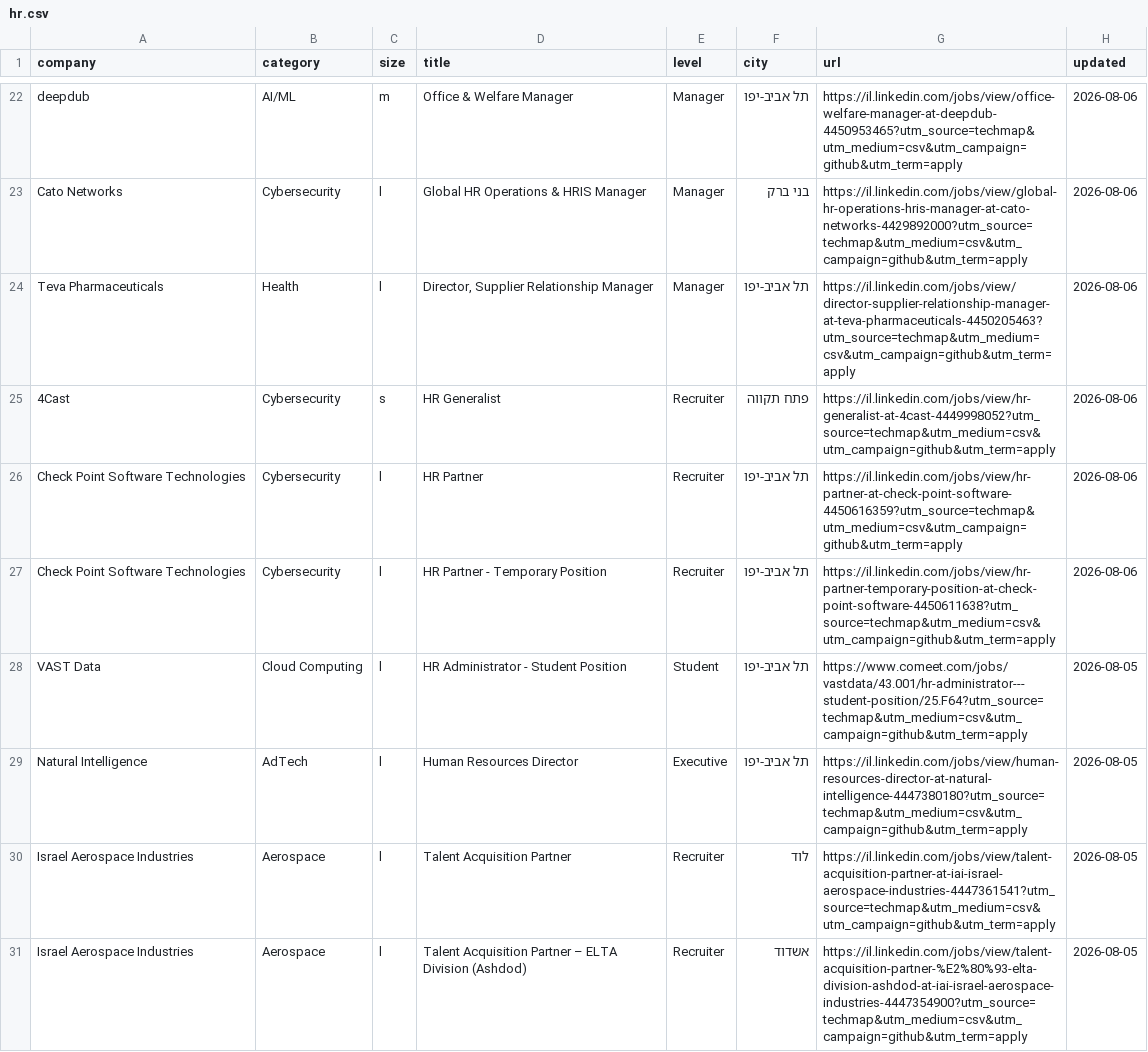
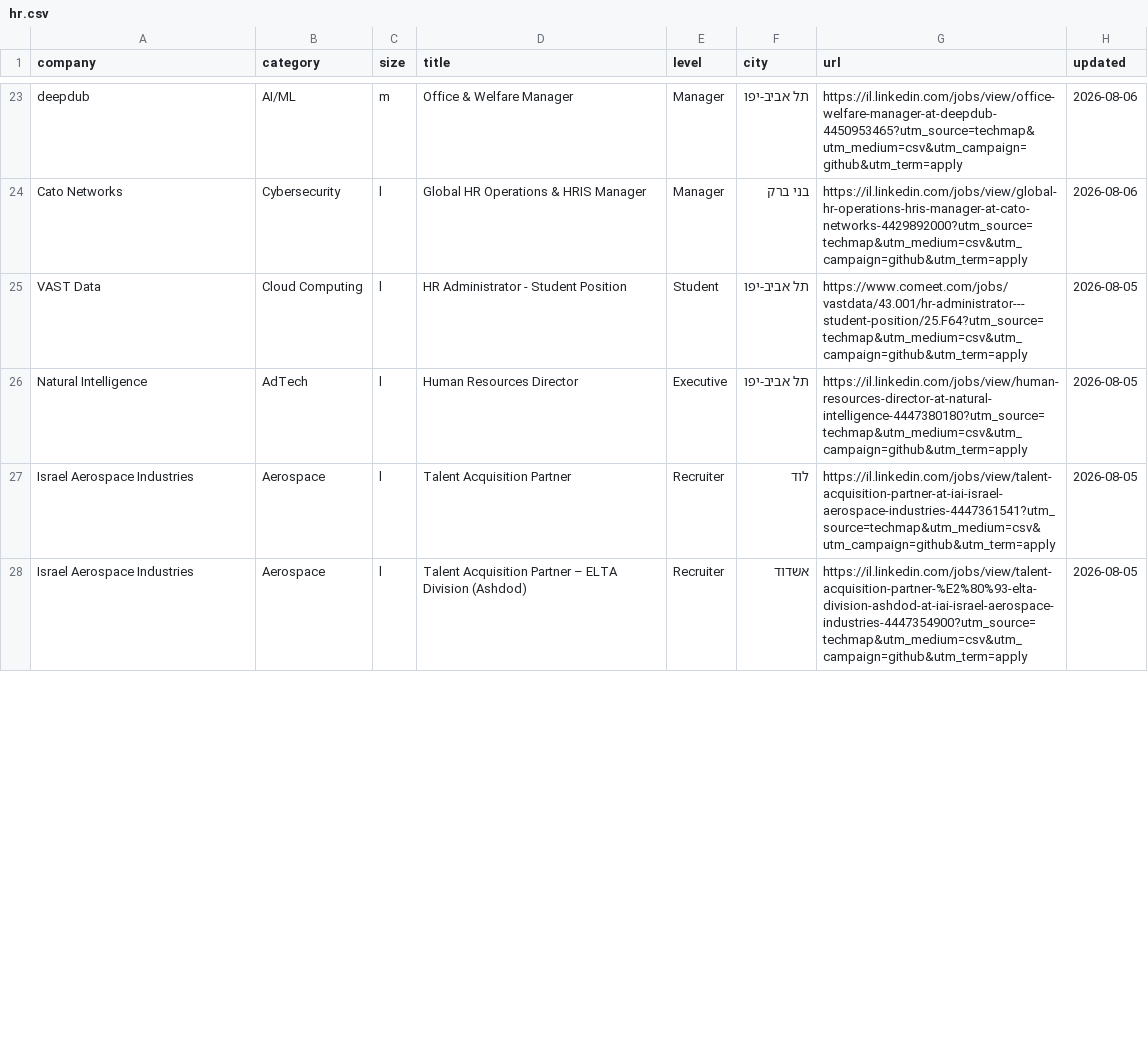
Before and after one commit to mluggy/techmap, a CSV file: jobs/hr.csv, drawn as a sheet; only a part is shown, gaps mark what is left out; the diff covers the shown part only.

```diff
--- a/jobs/hr.csv
+++ b/jobs/hr.csv
@@ -23,6 +24,2 @@
 "Cato Networks","Cybersecurity","l","Global HR Operations & HRIS Manager","Manager","בני ברק","https://il.linkedin.com/jobs/view/global-hr-operations-hris-manager-at-cato-networks-4429892000?utm_source=techmap&utm_medium=csv&utm_campaign=github&utm_term=apply","2026-08-06"
-"Teva Pharmaceuticals","Health","l","Director, Supplier Relationship Manager","Manager","תל אביב-יפו","https://il.linkedin.com/jobs/view/director-supplier-relationship-manager-at-teva-pharmaceuticals-4450205463?utm_source=techmap&utm_medium=csv&utm_campaign=github&utm_term=apply","2026-08-06"
-"4Cast","Cybersecurity","s","HR Generalist","Recruiter","פתח תקווה","https://il.linkedin.com/jobs/view/hr-generalist-at-4cast-4449998052?utm_source=techmap&utm_medium=csv&utm_campaign=github&utm_term=apply","2026-08-06"
-"Check Point Software Technologies","Cybersecurity","l","HR Partner","Recruiter","תל אביב-יפו","https://il.linkedin.com/jobs/view/hr-partner-at-check-point-software-4450616359?utm_source=techmap&utm_medium=csv&utm_campaign=github&utm_term=apply","2026-08-06"
-"Check Point Software Technologies","Cybersecurity","l","HR Partner - Temporary Position","Recruiter","תל אביב-יפו","https://il.linkedin.com/jobs/view/hr-partner-temporary-position-at-check-point-software-4450611638?utm_source=techmap&utm_medium=csv&utm_campaign=github&utm_term=apply","2026-08-06"
 "VAST Data","Cloud Computing","l","HR Administrator - Student Position","Student","תל אביב-יפו","https://www.comeet.com/jobs/vastdata/43.001/hr-administrator---student-position/25.F64?utm_source=techmap&utm_medium=csv&utm_campaign=github&utm_term=apply","2026-08-05"
```
Also changed, not shown: 4 added rows, 8 removed rows, 3 moved rows and 5 edited cells elsewhere in this file, jobs/admin.csv, jobs/finance.csv, 16 other files.
